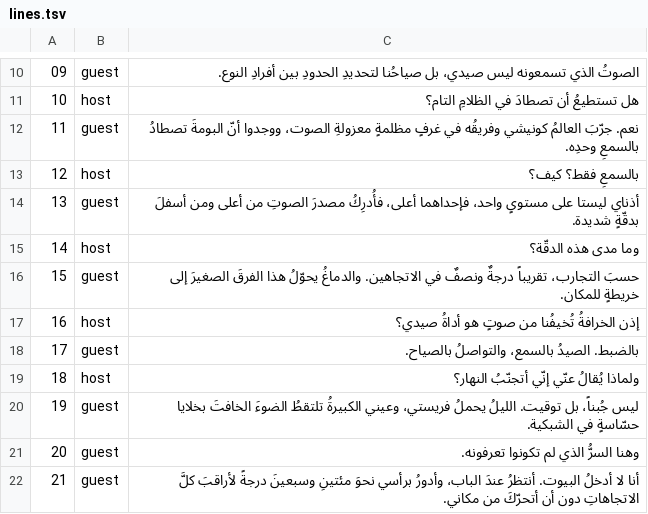
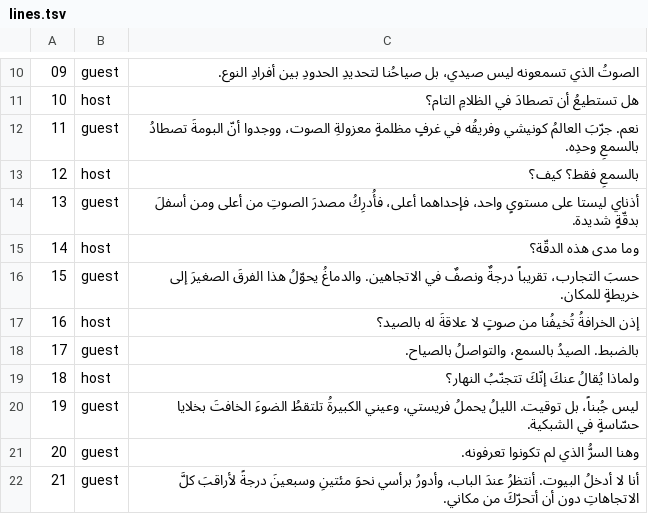
Before and after one commit to Minaawad99/claude-todo-demo, a TSV file: videos/owl-confessions/lines.tsv, drawn as a sheet; only a part is shown, gaps mark what is left out.

```diff
--- a/videos/owl-confessions/lines.tsv
+++ b/videos/owl-confessions/lines.tsv
@@ -16,5 +16,5 @@
 15	guest	حسبَ التجارب، تقريباً درجةٌ ونصفٌ في الاتجاهين. والدماغُ يحوّلُ هذا الفرقَ الصغيرَ إلى خريطةٍ للمكان.
-16	host	إذن الخرافةُ تُخيفُنا من صوتٍ هو أداةُ صيدي؟
+16	host	إذن الخرافةُ تُخيفُنا من صوتٍ لا علاقةَ له بالصيد؟
 17	guest	بالضبط. الصيدُ بالسمع، والتواصلُ بالصياح.
-18	host	ولماذا يُقالُ عنّي إنّي أتجنّبُ النهار؟
+18	host	ولماذا يُقالُ عنكَ إنّكَ تتجنّبُ النهار؟
 19	guest	ليس جُبناً، بل توقيت. الليلُ يحملُ فريستي، وعيني الكبيرةُ تلتقطُ الضوءَ الخافتَ بخلايا حسّاسةٍ في الشبكية.
```
Also changed, not shown: 1 other file.
